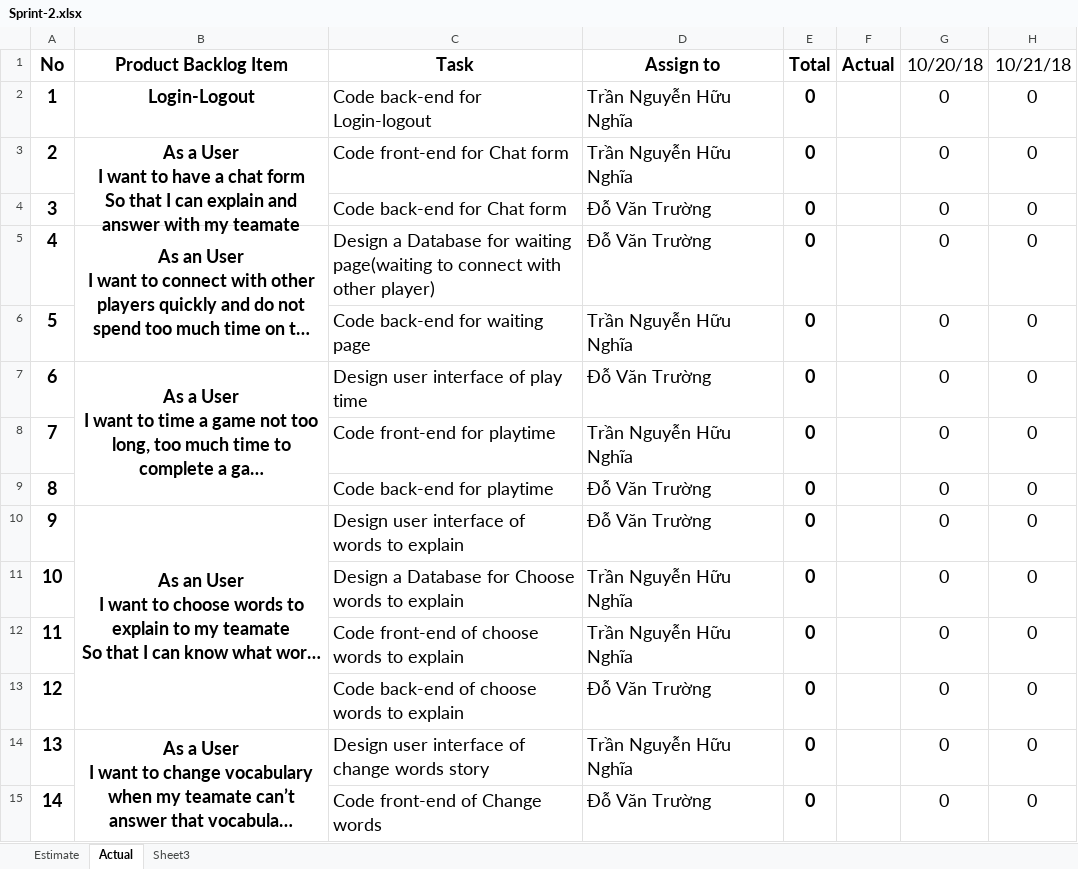
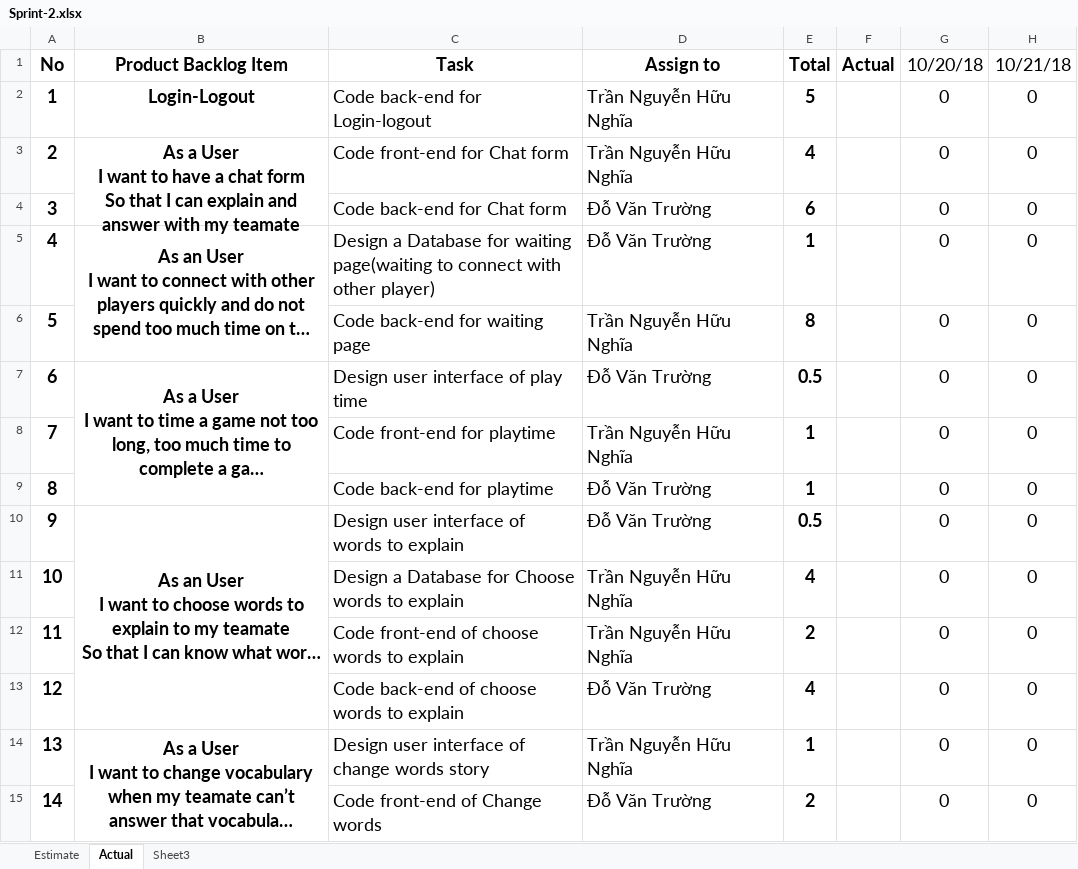
Before and after one commit to nghiatran1997/Capstone1, an Excel workbook: 7.Print-Backlog/Sprint-2.xlsx, sheet Actual, drawn as a sheet; only a part is shown; long unchanged cells end in …; values as stored, in another font and other column widths than the file's, no borders; charts and pictures not drawn; the diff covers the shown part only; the diff names each change by its address in the sheet, - before the commit and + after, or states it on an @@ line.

```diff
--- a/7.Print-Backlog/Sprint-2.xlsx (sheet Actual)
+++ b/7.Print-Backlog/Sprint-2.xlsx (sheet Actual)
-E2: 0
+E2: 5
-E3: 0
+E3: 4
-E4: 0
+E4: 6
-E5: 0
+E5: 1
-E6: 0
+E6: 8
-E7: 0
+E7: 0.5
-E8:E9: 0
+E8:E9: 1
-E10: 0
+E10: 0.5
-E11: 0
+E11: 4
-E12: 0
+E12: 2
-E13: 0
+E13: 4
-E14: 0
+E14: 1
-E15: 0
+E15: 2
```
Also changed, not shown: 104 edited cells elsewhere in this sheet, sheet Estimate, charts or pictures.
